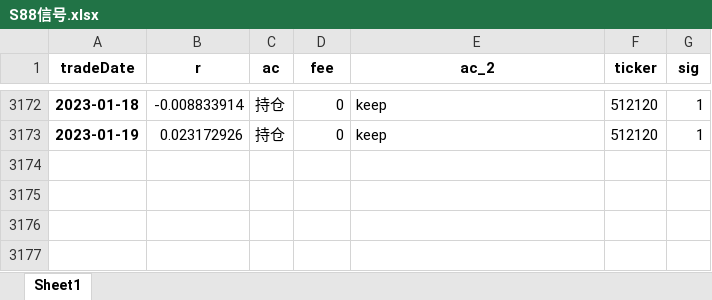
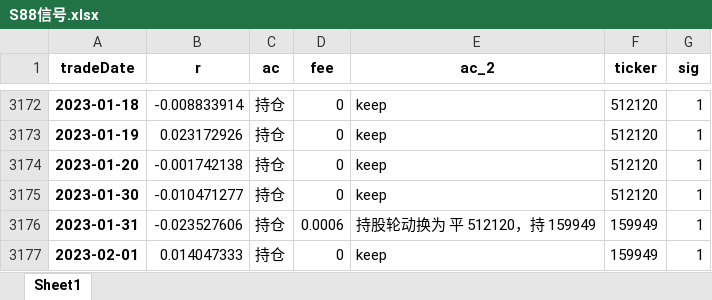
Before and after one commit to quanttrade/product, an Excel workbook: s88_signal/S88信号.xlsx, sheet Sheet1, drawn as a sheet; only a part is shown, gaps mark what is left out; values as stored, in another font and other column widths than the file's, no borders; the diff names each change by its address in the sheet, - before the commit and + after, or states it on an @@ line.

```diff
--- a/s88_signal/S88信号.xlsx (sheet Sheet1)
+++ b/s88_signal/S88信号.xlsx (sheet Sheet1)
+row 3174: 2023-01-20 | -0.001742138 | 持仓 | 0 | keep | 512120 | 1
+row 3175: 2023-01-30 | -0.010471277 | 持仓 | 0 | keep | 512120 | 1
+row 3176: 2023-01-31 | -0.023527606 | 持仓 | 0.0006 | 持股轮动换为 平 512120，持 159949 | 159949 | 1
+row 3177: 2023-02-01 | 0.014047333 | 持仓 | 0 | keep | 159949 | 1
```
Also changed, not shown: s95_signal/NaT_200-盘中舆情+动量仅多.xlsx, s95_signal/NaT_200-盘中舆情信号仅多.xlsx, 55 other files.
